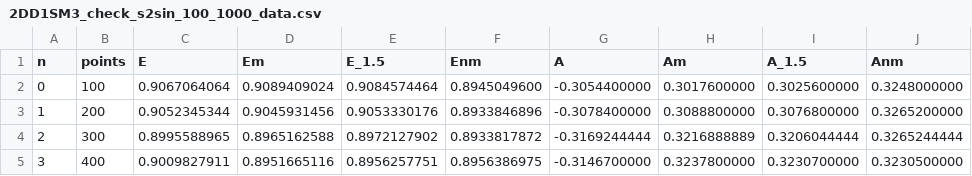
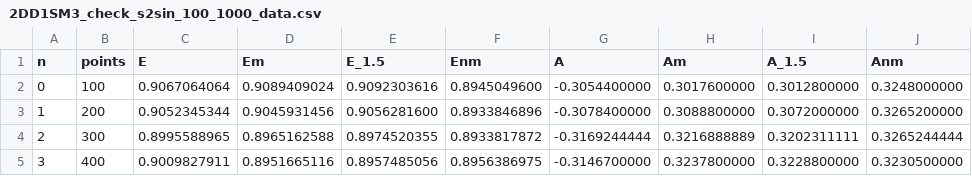
Before and after one commit to Andriyichenko/simulation, a CSV file: data_source/2DD1SM3_check_s2sin_100_1000_data.csv, drawn as a sheet.

```diff
--- a/data_source/2DD1SM3_check_s2sin_100_1000_data.csv
+++ b/data_source/2DD1SM3_check_s2sin_100_1000_data.csv
@@ -1,5 +1,5 @@
 n,points,E,Em,E_1.5,Enm,A,Am,A_1.5,Anm
-0,100,0.9067064064,0.9089409024,0.9084574464,0.8945049600,-0.3054400000,0.3017600000,0.3025600000,0.3248000000
-1,200,0.9052345344,0.9045931456,0.9053330176,0.8933846896,-0.3078400000,0.3088800000,0.3076800000,0.3265200000
-2,300,0.8995588965,0.8965162588,0.8972127902,0.8933817872,-0.3169244444,0.3216888889,0.3206044444,0.3265244444
-3,400,0.9009827911,0.8951665116,0.8956257751,0.8956386975,-0.3146700000,0.3237800000,0.3230700000,0.3230500000
+0,100,0.9067064064,0.9089409024,0.9092303616,0.8945049600,-0.3054400000,0.3017600000,0.3012800000,0.3248000000
+1,200,0.9052345344,0.9045931456,0.9056281600,0.8933846896,-0.3078400000,0.3088800000,0.3072000000,0.3265200000
+2,300,0.8995588965,0.8965162588,0.8974520355,0.8933817872,-0.3169244444,0.3216888889,0.3202311111,0.3265244444
+3,400,0.9009827911,0.8951665116,0.8957485056,0.8956386975,-0.3146700000,0.3237800000,0.3228800000,0.3230500000
```
Also changed, not shown: data_source/2DD1SM3_check_nobm_nodt_s2sin_100_1000_data.csv, data_source/2DD2SM3_all_min_max_100_1000_data.csv, 26 other files.
